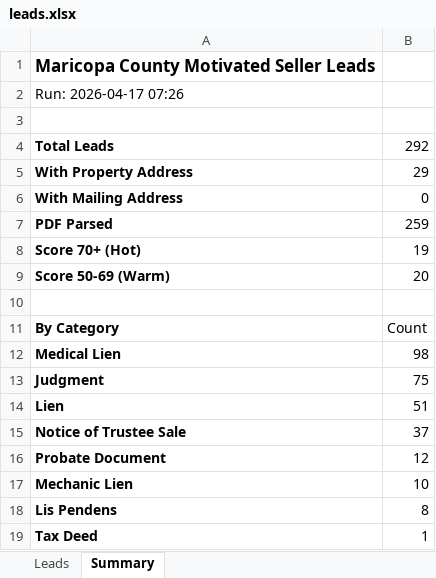
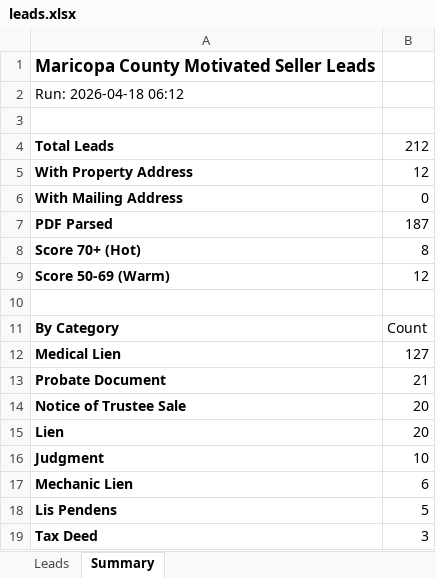
Before and after one commit to Darqsin/Four-Rings-CRM, an Excel workbook: data/leads.xlsx, sheet Summary, drawn as a sheet; values as stored, in another font and other column widths than the file's, no borders; removed rows and columns are numbered as before the commit, all else as after; the diff names each change by its address in the sheet, - before the commit and + after, or states it on an @@ line.

```diff
--- a/data/leads.xlsx (sheet Summary)
+++ b/data/leads.xlsx (sheet Summary)
-A2: Run: 2026-04-17 07:26
+A2: Run: 2026-04-18 06:12
-B4: 292
+B4: 212
-B5: 29
+B5: 12
-B7: 259
+B7: 187
-B8: 19
+B8: 8
-B9: 20
+B9: 12
-B12: 98
+B12: 127
-row 13: Judgment | 75
-row 14: Lien | 51
-row 15: Notice of Trustee Sale | 37
-B13: 12
+B13: 21
+row 14: Notice of Trustee Sale | 20
+row 15: Lien | 20
+row 16: Judgment | 10
-B17: 10
+B17: 6
-B18: 8
+B18: 5
-B19: 1
+B19: 3
```
Also changed, not shown: sheet Leads, 3 other files.
